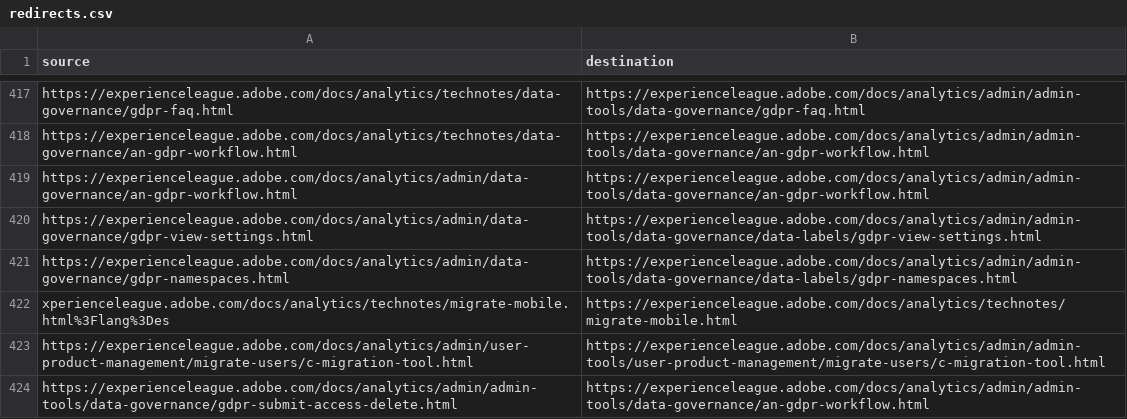
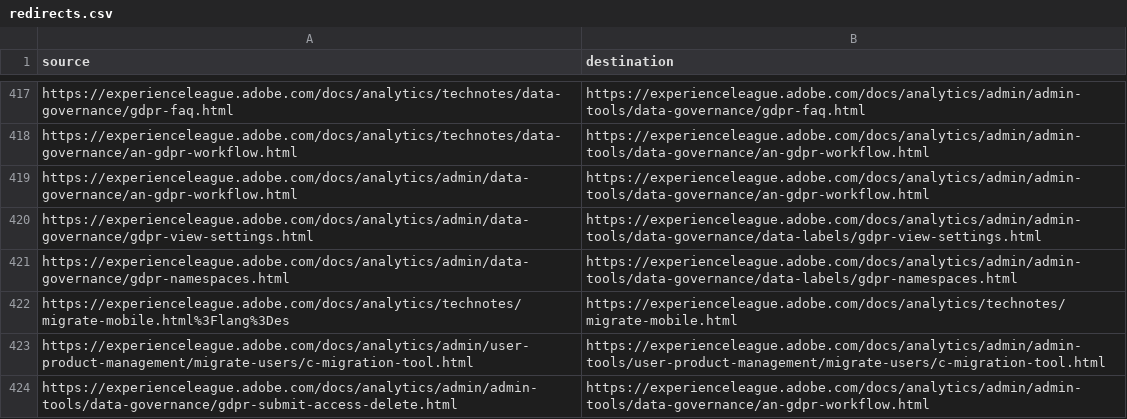
Before and after one commit to AdobeDocs/analytics.nl-NL, a CSV file: redirects.csv, drawn as a sheet; only a part is shown, gaps mark what is left out.

Commit message:
Sync non localizable files for core commit babcc3d139a49884ae9bc772f076f750d3b51c6c

```diff
--- a/redirects.csv
+++ b/redirects.csv
@@ -421,3 +421,3 @@ https://experienceleague.adobe.com/docs/analytics/admin/data-governance/gdpr-vie
 https://experienceleague.adobe.com/docs/analytics/admin/data-governance/gdpr-namespaces.html,https://experienceleague.adobe.com/docs/analytics/admin/admin-tools/data-governance/data-labels/gdpr-namespaces.html
-xperienceleague.adobe.com/docs/analytics/technotes/migrate-mobile.html%3Flang%3Des,https://experienceleague.adobe.com/docs/analytics/technotes/migrate-mobile.html
+https://experienceleague.adobe.com/docs/analytics/technotes/migrate-mobile.html%3Flang%3Des,https://experienceleague.adobe.com/docs/analytics/technotes/migrate-mobile.html
 https://experienceleague.adobe.com/docs/analytics/admin/user-product-management/migrate-users/c-migration-tool.html,https://experienceleague.adobe.com/docs/analytics/admin/admin-tools/user-product-management/migrate-users/c-migration-tool.html
```
